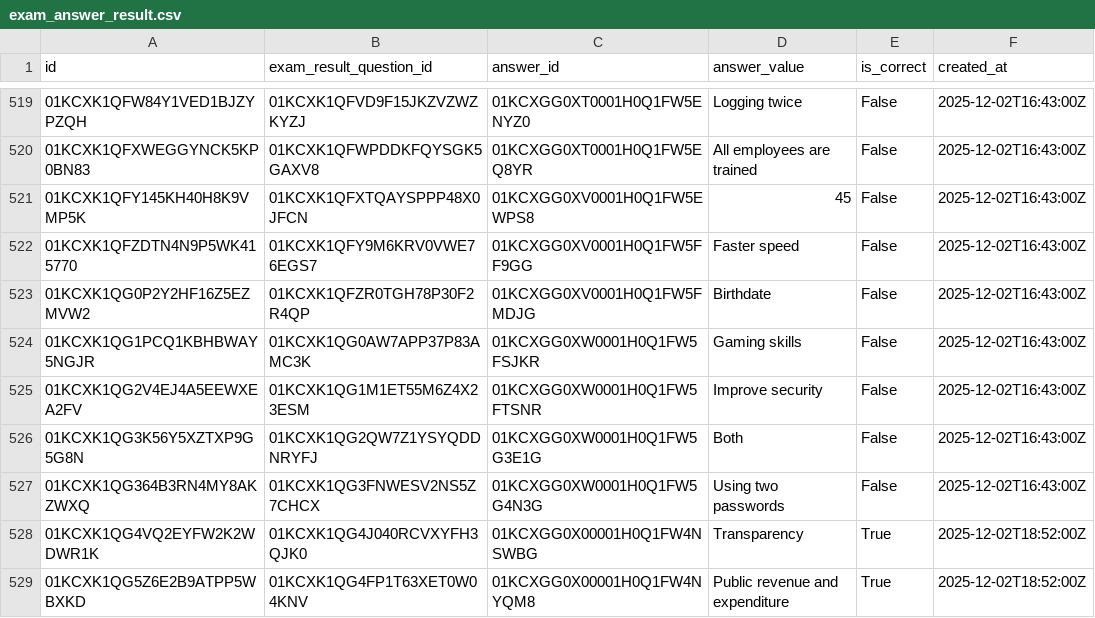
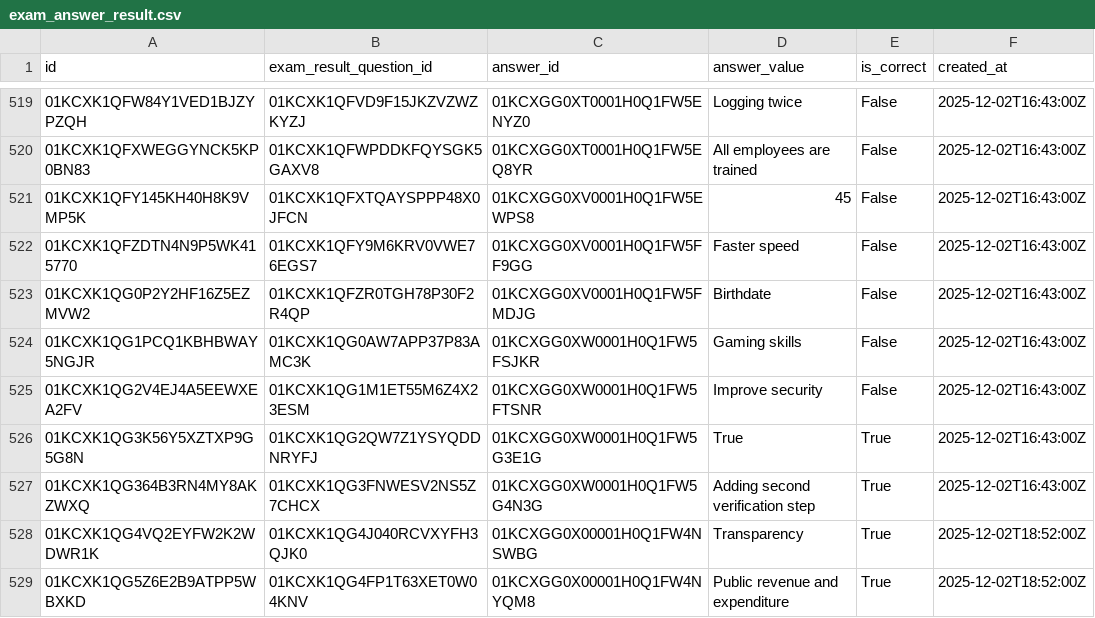
Before and after one commit to ShinThant3010/data-gathering-api, a CSV file: data/exam_answer_result.csv, drawn as a sheet; only a part is shown, gaps mark what is left out.

Commit message:
Update exam answer results and exam results; correct answer values and adjust scores

```diff
--- a/data/exam_answer_result.csv
+++ b/data/exam_answer_result.csv
@@ -525,4 +525,4 @@ id,exam_result_question_id,answer_id,answer_value,is_correct,created_at
 01KCXK1QG2V4EJ4A5EEWXEA2FV,01KCXK1QG1M1ET55M6Z4X23ESM,01KCXGG0XW0001H0Q1FW5FTSNR,Improve security,False,2025-12-02T16:43:00Z
-01KCXK1QG3K56Y5XZTXP9G5G8N,01KCXK1QG2QW7Z1YSYQDDNRYFJ,01KCXGG0XW0001H0Q1FW5G3E1G,Both,False,2025-12-02T16:43:00Z
-01KCXK1QG364B3RN4MY8AKZWXQ,01KCXK1QG3FNWESV2NS5Z7CHCX,01KCXGG0XW0001H0Q1FW5G4N3G,Using two passwords,False,2025-12-02T16:43:00Z
+01KCXK1QG3K56Y5XZTXP9G5G8N,01KCXK1QG2QW7Z1YSYQDDNRYFJ,01KCXGG0XW0001H0Q1FW5G3E1G,True,True,2025-12-02T16:43:00Z
+01KCXK1QG364B3RN4MY8AKZWXQ,01KCXK1QG3FNWESV2NS5Z7CHCX,01KCXGG0XW0001H0Q1FW5G4N3G,Adding second verification step,True,2025-12-02T16:43:00Z
 01KCXK1QG4VQ2EYFW2K2WDWR1K,01KCXK1QG4J040RCVXYFH3QJK0,01KCXGG0X00001H0Q1FW4NSWBG,Transparency,True,2025-12-02T18:52:00Z
```
Also changed, not shown: data/exam_result.csv.
